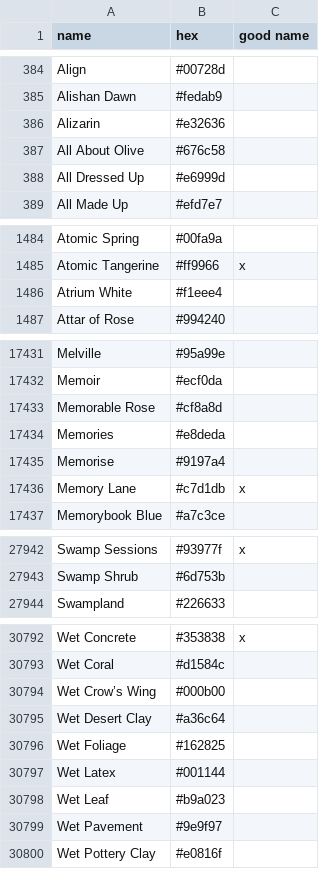
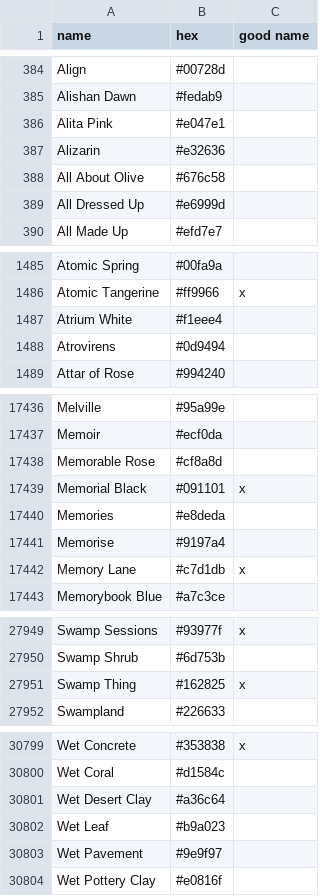
Before and after one commit to vycdev/ColorNamesSharp, a CSV file: ColorLists/Default.csv, drawn as a sheet; only a part is shown, gaps mark what is left out; the diff covers the shown part only.

Commit message:
chore: sync upstream color names (#3)
Co-authored-by: vycdev2 <vycdev2@users.noreply.github.com>
Co-authored-by: Victor Sandu <vyctor661@gmail.com>

```diff
--- a/ColorLists/Default.csv
+++ b/ColorLists/Default.csv
@@ -385,2 +385,3 @@ Align,#00728d,
 Alishan Dawn,#fedab9,
+Alita Pink,#e047e1,
 Alizarin,#e32636,
@@ -1486,2 +1487,3 @@ Atomic Tangerine,#ff9966,x
 Atrium White,#f1eee4,
+Atrovirens,#0d9494,
 Attar of Rose,#994240,
@@ -17433,2 +17438,3 @@ Memoir,#ecf0da,
 Memorable Rose,#cf8a8d,
+Memorial Black,#091101,x
 Memories,#e8deda,
@@ -27943,2 +27950,3 @@ Swamp Sessions,#93977f,x
 Swamp Shrub,#6d753b,
+Swamp Thing,#162825,x
 Swampland,#226633,
@@ -30793,6 +30800,3 @@ Wet Concrete,#353838,x
 Wet Coral,#d1584c,
-Wet Crow’s Wing,#000b00,
 Wet Desert Clay,#a36c64,
-Wet Foliage,#162825,
-Wet Latex,#001144,
 Wet Leaf,#b9a023,
```
Also changed, not shown: 4 added rows, 1 removed row and 2 edited cells elsewhere in this file, 1 other file.
